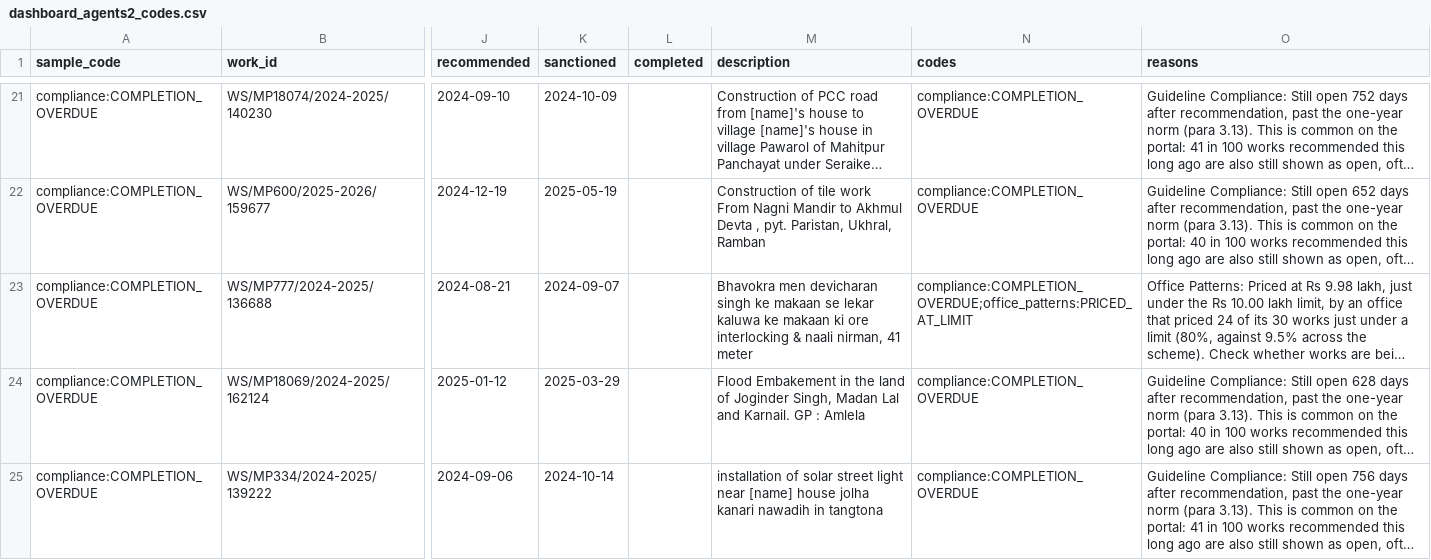
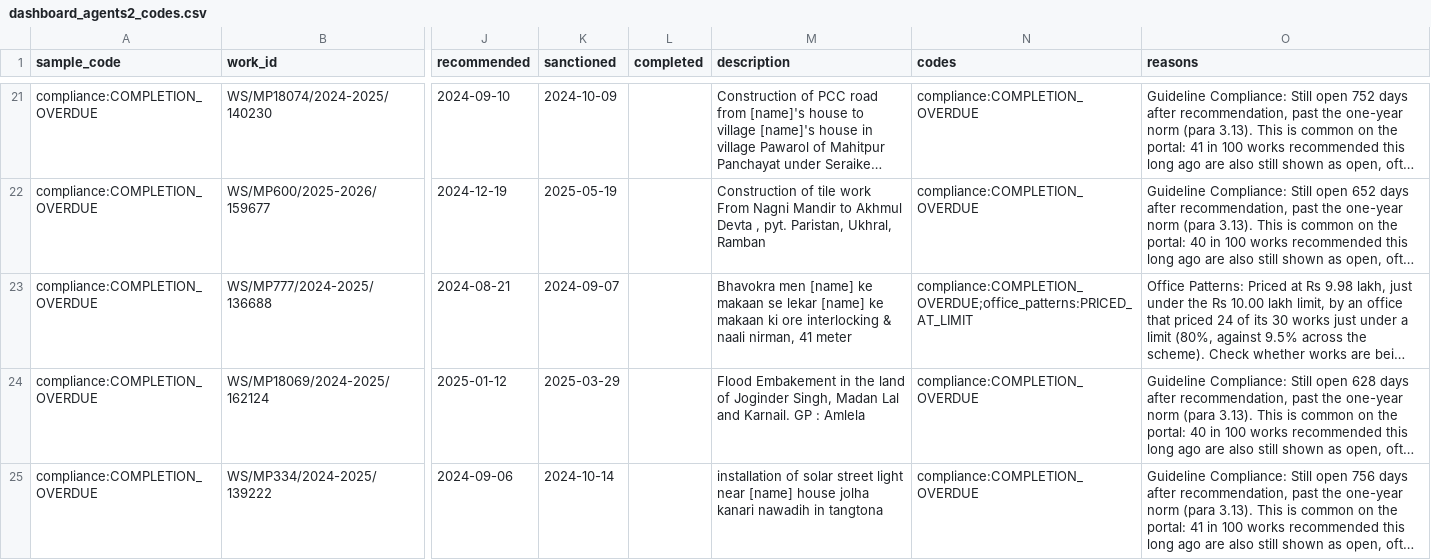
Before and after one commit to AdityaMore776/NidhiNetra, a CSV file: data/trial/results/dashboard_agents2_codes.csv, drawn as a sheet; only a part is shown, gaps mark what is left out; long unchanged cells end in …; the diff names each change by its address in the sheet, - before the commit and + after, or states it on an @@ line.

```diff
--- a/data/trial/results/dashboard_agents2_codes.csv
+++ b/data/trial/results/dashboard_agents2_codes.csv
-M23 (description): Bhavokra men devicharan singh ke makaan se lekar kaluwa ke makaan…
+M23 (description): Bhavokra men [name] ke makaan se lekar [name] ke makaan…
```
Also changed, not shown: data/trial/results/dashboard_agents3_codes.csv, data/trial/results/dashboard_final_codes.csv, 12 other files.
